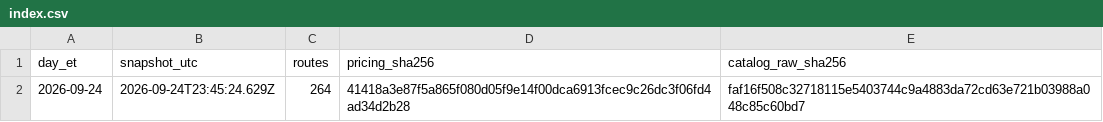
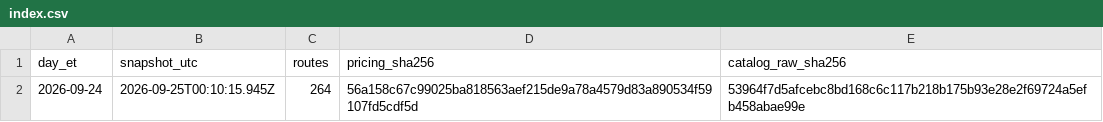
Before and after one commit to Pukujan/inference-recommendation-engine, a CSV file: inferhub/price-snapshots/index.csv, drawn as a sheet.

```diff
--- a/inferhub/price-snapshots/index.csv
+++ b/inferhub/price-snapshots/index.csv
@@ -1,2 +1,2 @@
 day_et,snapshot_utc,routes,pricing_sha256,catalog_raw_sha256
-2026-09-24,2026-09-24T23:45:24.629Z,264,41418a3e87f5a865f080d05f9e14f00dca6913fcec9c26dc3f06fd4ad34d2b28,faf16f508c32718115e5403744c9a4883da72cd63e721b03988a048c85c60bd7
+2026-09-24,2026-09-25T00:10:15.945Z,264,56a158c67c99025ba818563aef215de9a78a4579d83a890534f59107fd5cdf5d,53964f7d5afcebc8bd168c6c117b218b175b93e28e2f69724a5efb458abae99e
```
Also changed, not shown: inferhub/price-snapshots/2026/2026-09-24/pricing.csv, inferhub/price-snapshots/2026/2026-09-24/providers.csv, 5 other files.
